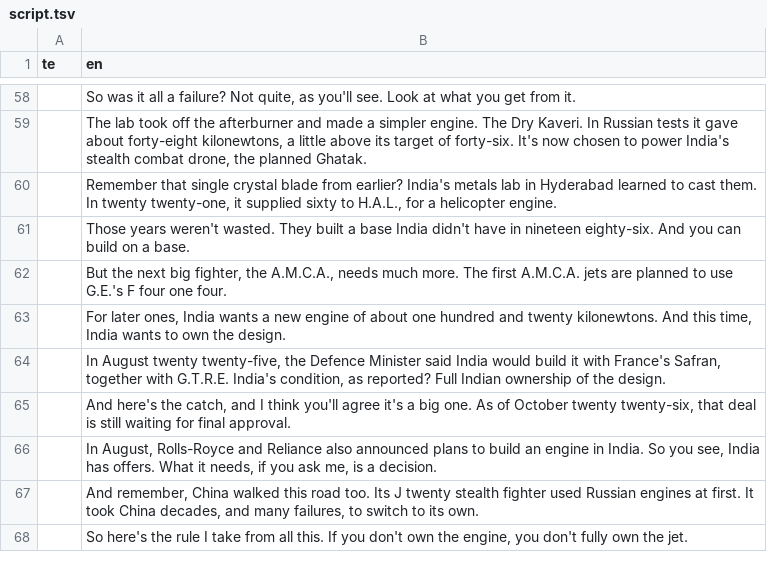
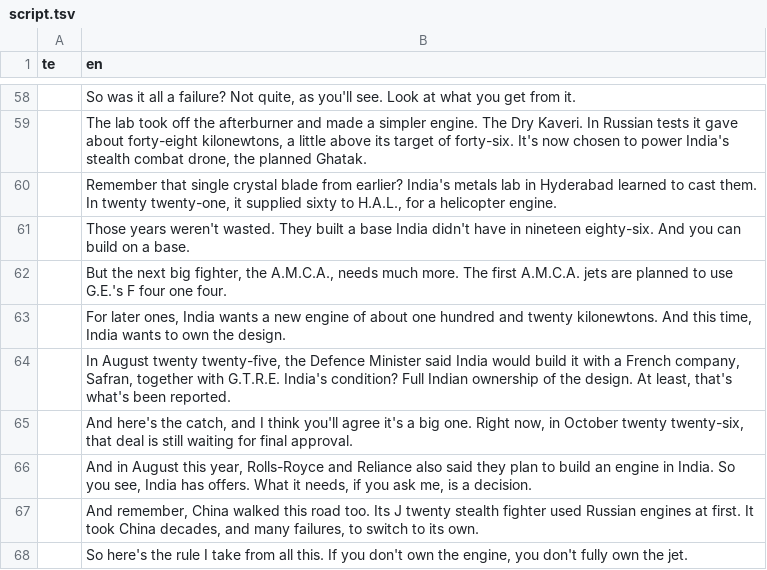
Before and after one commit to mkmk749278/Creator, a TSV file: projects/jet-engine-bet/script.tsv, drawn as a sheet; only a part is shown, gaps mark what is left out; the diff covers the shown part only.

```diff
--- a/projects/jet-engine-bet/script.tsv
+++ b/projects/jet-engine-bet/script.tsv
@@ -63,5 +63,5 @@ te	en
 	For later ones, India wants a new engine of about one hundred and twenty kilonewtons. And this time, India wants to own the design.
-	In August twenty twenty-five, the Defence Minister said India would build it with France's Safran, together with G.T.R.E. India's condition, as reported? Full Indian ownership of the design.
-	And here's the catch, and I think you'll agree it's a big one. As of October twenty twenty-six, that deal is still waiting for final approval.
-	In August, Rolls-Royce and Reliance also announced plans to build an engine in India. So you see, India has offers. What it needs, if you ask me, is a decision.
+	In August twenty twenty-five, the Defence Minister said India would build it with a French company, Safran, together with G.T.R.E. India's condition? Full Indian ownership of the design. At least, that's what's been reported.
+	And here's the catch, and I think you'll agree it's a big one. Right now, in October twenty twenty-six, that deal is still waiting for final approval.
+	And in August this year, Rolls-Royce and Reliance also said they plan to build an engine in India. So you see, India has offers. What it needs, if you ask me, is a decision.
 	And remember, China walked this road too. Its J twenty stealth fighter used Russian engines at first. It took China decades, and many failures, to switch to its own.
```
Also changed, not shown: 15 edited cells elsewhere in this file, 3 other files.
